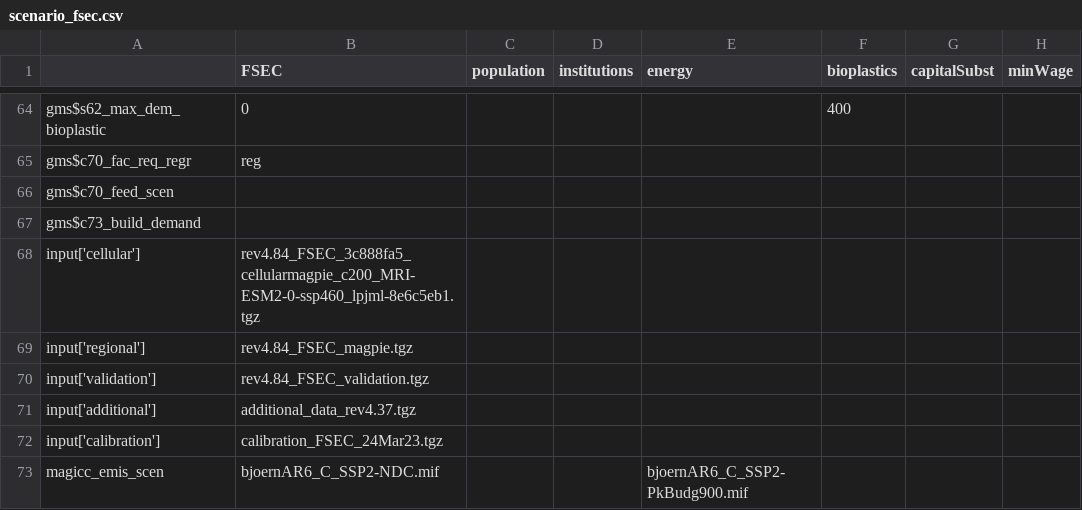
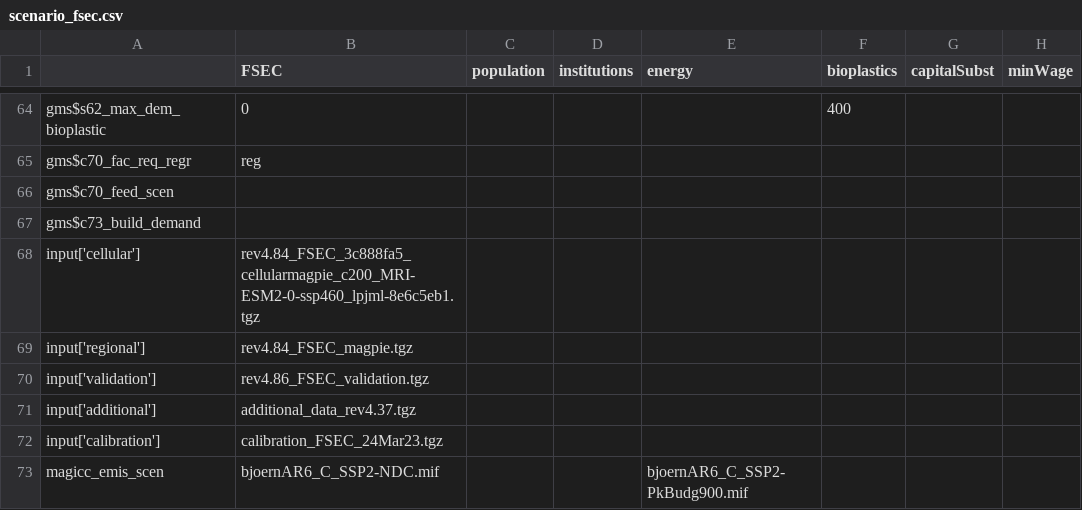
Before and after one commit to magpiemodel/magpie, a CSV file: config/scenario_fsec.csv, drawn as a sheet; only a part is shown, gaps mark what is left out; the diff names each change by its address in the sheet, - before the commit and + after, or states it on an @@ line.

Commit message:
Update validation.tgz in fsec.R

```diff
--- a/config/scenario_fsec.csv
+++ b/config/scenario_fsec.csv
-B70 (FSEC): rev4.84_FSEC_validation.tgz
+B70 (FSEC): rev4.86_FSEC_validation.tgz
```
